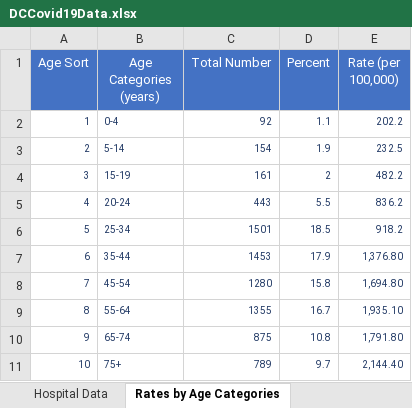
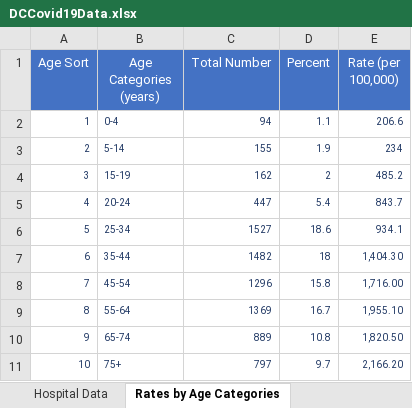
Before and after one commit to anesta95/DMV_Covid-19_Dashboard, an Excel workbook: DCCovid19Data.xlsx, sheet Rates by Age Categories, drawn as a sheet; values as stored, in another font and other column widths than the file's, no borders; the diff names each change by its address in the sheet, - before the commit and + after, or states it on an @@ line.

```diff
--- a/DCCovid19Data.xlsx (sheet Rates by Age Categories)
+++ b/DCCovid19Data.xlsx (sheet Rates by Age Categories)
-C2 (Total Number): 92
+C2 (Total Number): 94
-E2 (Rate (per 100,000)): 202.2
+E2 (Rate (per 100,000)): 206.6
-C3 (Total Number): 154
+C3 (Total Number): 155
-E3 (Rate (per 100,000)): 232.5
+E3 (Rate (per 100,000)): 234
-C4 (Total Number): 161
+C4 (Total Number): 162
-E4 (Rate (per 100,000)): 482.2
+E4 (Rate (per 100,000)): 485.2
-C5 (Total Number): 443
+C5 (Total Number): 447
-D5 (Percent): 5.5
+D5 (Percent): 5.4
-E5 (Rate (per 100,000)): 836.2
+E5 (Rate (per 100,000)): 843.7
-C6 (Total Number): 1501
+C6 (Total Number): 1527
-D6 (Percent): 18.5
+D6 (Percent): 18.6
-E6 (Rate (per 100,000)): 918.2
+E6 (Rate (per 100,000)): 934.1
-C7 (Total Number): 1453
+C7 (Total Number): 1482
-D7 (Percent): 17.9
+D7 (Percent): 18
-E7 (Rate (per 100,000)): 1,376.80
+E7 (Rate (per 100,000)): 1,404.30
-C8 (Total Number): 1280
+C8 (Total Number): 1296
-E8 (Rate (per 100,000)): 1,694.80
+E8 (Rate (per 100,000)): 1,716.00
-C9 (Total Number): 1355
+C9 (Total Number): 1369
-E9 (Rate (per 100,000)): 1,935.10
+E9 (Rate (per 100,000)): 1,955.10
-C10 (Total Number): 875
+C10 (Total Number): 889
-E10 (Rate (per 100,000)): 1,791.80
+E10 (Rate (per 100,000)): 1,820.50
-C11 (Total Number): 789
+C11 (Total Number): 797
-E11 (Rate (per 100,000)): 2,144.40
+E11 (Rate (per 100,000)): 2,166.20
```
Also changed, not shown: sheet Total Positives by Neighborhood, sheet Total Cases by Age and Gender, sheet Overall Stats, sheet Age-Adjusted Rate by Ward, sheet Hospital Data, sheet Lives Lost by Ward, 3 more sheets, 34 other files.
